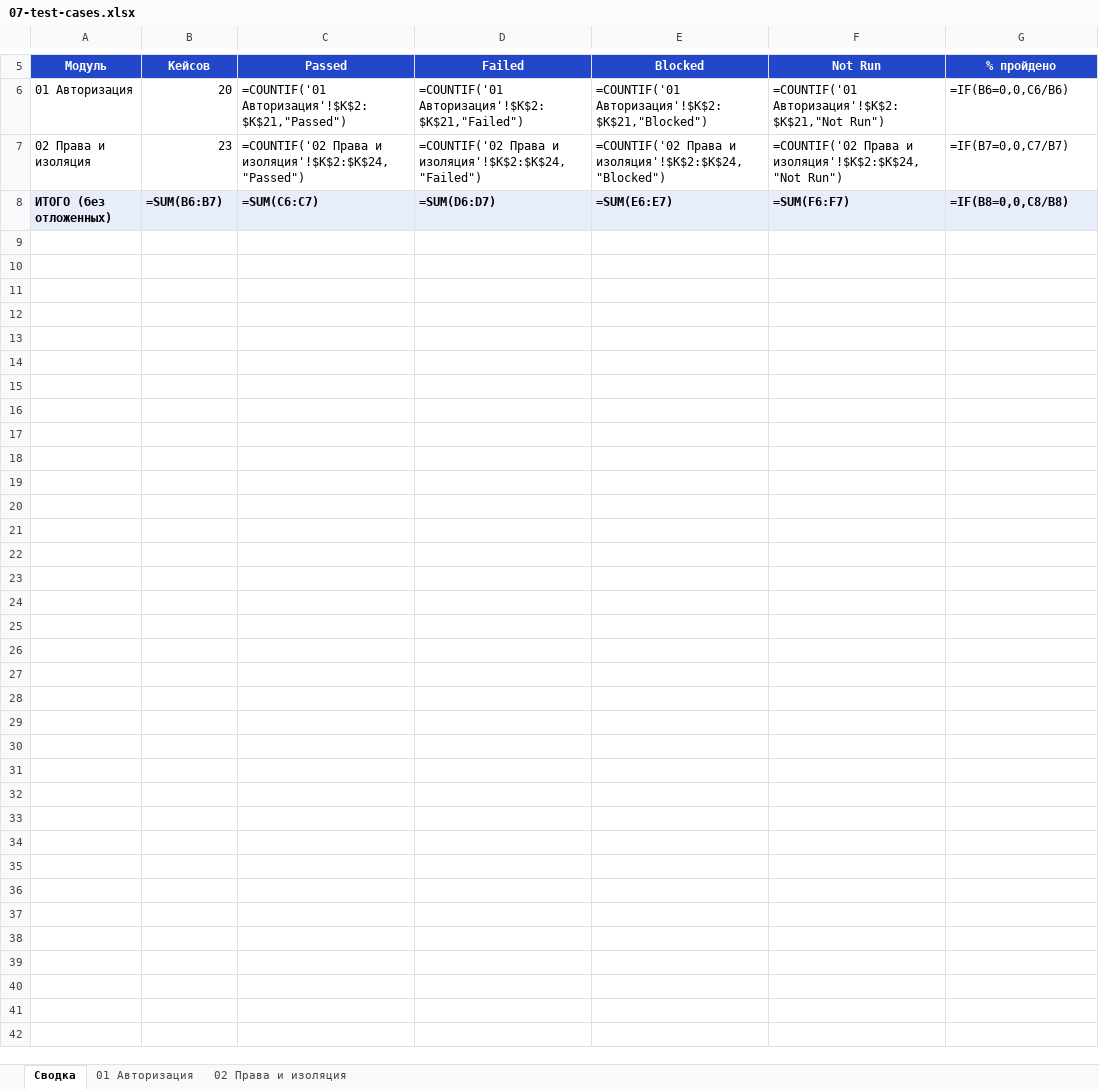
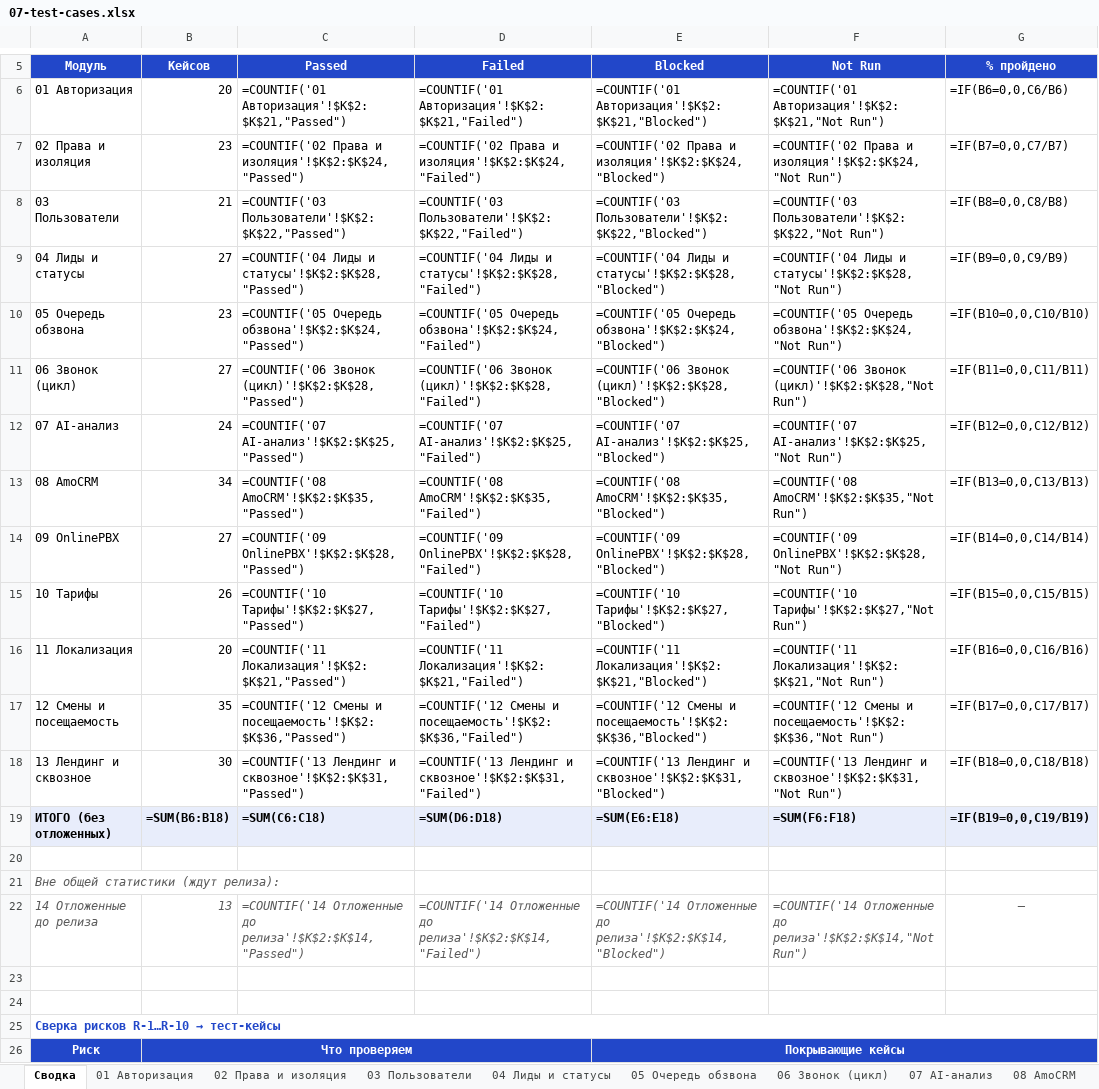
Before and after one commit to NawrizbekBegimbaev/operator_ai_autotests, an Excel workbook: qa-docs/07-test-cases.xlsx, sheet Сводка, drawn as a sheet; only a part is shown, gaps mark what is left out; values as stored, in another font and other column widths than the file's, no borders; formulas without a stored value are shown as written; addresses are those after the commit; the diff covers the shown part only; the diff names each change by its address in the sheet, - before the commit and + after, or states it on an @@ line.

```diff
--- a/qa-docs/07-test-cases.xlsx (sheet Сводка)
+++ b/qa-docs/07-test-cases.xlsx (sheet Сводка)
+sheet tab: 03 Пользователи
+sheet tab: 04 Лиды и статусы
+sheet tab: 05 Очередь обзвона
+sheet tab: 06 Звонок (цикл)
+sheet tab: 07 AI-анализ
+sheet tab: 08 AmoCRM
+row 8: 03 Пользователи | 21 | =COUNTIF('03 Пользователи'!$K$2:$K$22,"Passed") | =COUNTIF('03 Пользователи'!$K$2:$K$22,"Failed") | =COUNTIF('03 Пользователи'!$K$2:$K$22,"Blocked") | =COUNTIF('03 Пользователи'!$K$2:$K$22,"Not Run") | =IF(B8=0,0,C8/B8)
+row 9: 04 Лиды и статусы | 27 | =COUNTIF('04 Лиды и статусы'!$K$2:$K$28,"Passed") | =COUNTIF('04 Лиды и статусы'!$K$2:$K$28,"Failed") | =COUNTIF('04 Лиды и статусы'!$K$2:$K$28,"Blocked") | =COUNTIF('04 Лиды и статусы'!$K$2:$K$28,"Not Run") | =IF(B9=0,0,C9/B9)
+row 10: 05 Очередь обзвона | 23 | =COUNTIF('05 Очередь обзвона'!$K$2:$K$24,"Passed") | =COUNTIF('05 Очередь обзвона'!$K$2:$K$24,"Failed") | =COUNTIF('05 Очередь обзвона'!$K$2:$K$24,"Blocked") | =COUNTIF('05 Очередь обзвона'!$K$2:$K$24,"Not Run") | =IF(B10=0,0,C10/B10)
+row 11: 06 Звонок (цикл) | 27 | =COUNTIF('06 Звонок (цикл)'!$K$2:$K$28,"Passed") | =COUNTIF('06 Звонок (цикл)'!$K$2:$K$28,"Failed") | =COUNTIF('06 Звонок (цикл)'!$K$2:$K$28,"Blocked") | =COUNTIF('06 Звонок (цикл)'!$K$2:$K$28,"Not Run") | =IF(B11=0,0,C11/B11)
+row 12: 07 AI-анализ | 24 | =COUNTIF('07 AI-анализ'!$K$2:$K$25,"Passed") | =COUNTIF('07 AI-анализ'!$K$2:$K$25,"Failed") | =COUNTIF('07 AI-анализ'!$K$2:$K$25,"Blocked") | =COUNTIF('07 AI-анализ'!$K$2:$K$25,"Not Run") | =IF(B12=0,0,C12/B12)
+row 13: 08 AmoCRM | 34 | =COUNTIF('08 AmoCRM'!$K$2:$K$35,"Passed") | =COUNTIF('08 AmoCRM'!$K$2:$K$35,"Failed") | =COUNTIF('08 AmoCRM'!$K$2:$K$35,"Blocked") | =COUNTIF('08 AmoCRM'!$K$2:$K$35,"Not Run") | =IF(B13=0,0,C13/B13)
+row 14: 09 OnlinePBX | 27 | =COUNTIF('09 OnlinePBX'!$K$2:$K$28,"Passed") | =COUNTIF('09 OnlinePBX'!$K$2:$K$28,"Failed") | =COUNTIF('09 OnlinePBX'!$K$2:$K$28,"Blocked") | =COUNTIF('09 OnlinePBX'!$K$2:$K$28,"Not Run") | =IF(B14=0,0,C14/B14)
+row 15: 10 Тарифы | 26 | =COUNTIF('10 Тарифы'!$K$2:$K$27,"Passed") | =COUNTIF('10 Тарифы'!$K$2:$K$27,"Failed") | =COUNTIF('10 Тарифы'!$K$2:$K$27,"Blocked") | =COUNTIF('10 Тарифы'!$K$2:$K$27,"Not Run") | =IF(B15=0,0,C15/B15)
+row 16: 11 Локализация | 20 | =COUNTIF('11 Локализация'!$K$2:$K$21,"Passed") | =COUNTIF('11 Локализация'!$K$2:$K$21,"Failed") | =COUNTIF('11 Локализация'!$K$2:$K$21,"Blocked") | =COUNTIF('11 Локализация'!$K$2:$K$21,"Not Run") | =IF(B16=0,0,C16/B16)
+row 17: 12 Смены и посещаемость | 35 | =COUNTIF('12 Смены и посещаемость'!$K$2:$K$36,"Passed") | =COUNTIF('12 Смены и посещаемость'!$K$2:$K$36,"Failed") | =COUNTIF('12 Смены и посещаемость'!$K$2:$K$36,"Blocked") | =COUNTIF('12 Смены и посещаемость'!$K$2:$K$36,"Not Run") | =IF(B17=0,0,C17/B17)
+row 18: 13 Лендинг и сквозное | 30 | =COUNTIF('13 Лендинг и сквозное'!$K$2:$K$31,"Passed") | =COUNTIF('13 Лендинг и сквозное'!$K$2:$K$31,"Failed") | =COUNTIF('13 Лендинг и сквозное'!$K$2:$K$31,"Blocked") | =COUNTIF('13 Лендинг и сквозное'!$K$2:$K$31,"Not Run") | =IF(B18=0,0,C18/B18)
-B19 (Кейсов): =SUM(B6:B7)
+B19 (Кейсов): =SUM(B6:B18)
-C19 (Passed): =SUM(C6:C7)
+C19 (Passed): =SUM(C6:C18)
-D19 (Failed): =SUM(D6:D7)
+D19 (Failed): =SUM(D6:D18)
-E19 (Blocked): =SUM(E6:E7)
+E19 (Blocked): =SUM(E6:E18)
-F19 (Not Run): =SUM(F6:F7)
+F19 (Not Run): =SUM(F6:F18)
-G19 (% пройдено): =IF(B8=0,0,C8/B8)
+G19 (% пройдено): =IF(B19=0,0,C19/B19)
+row 20: (empty)
+row 21: Вне общей статистики (ждут релиза):
+row 22: 14 Отложенные до релиза | 13 | =COUNTIF('14 Отложенные до релиза'!$K$2:$K$14,"Passed") | =COUNTIF('14 Отложенные до релиза'!$K$2:$K$14,"Failed") | =COUNTIF('14 Отложенные до релиза'!$K$2:$K$14,"Blocked") | =COUNTIF('14 Отложенные до релиза'!$K$2:$K$14,"Not Run") | —
+row 23: (empty)
+row 24: (empty)
+row 25: Сверка рисков R-1…R-10 → тест-кейсы
+row 26: Риск | Что проверяем |  |  | Покрывающие кейсы
```
Also changed, not shown: 10 added rows elsewhere in this sheet, other sheet tabs, 1 other file.
